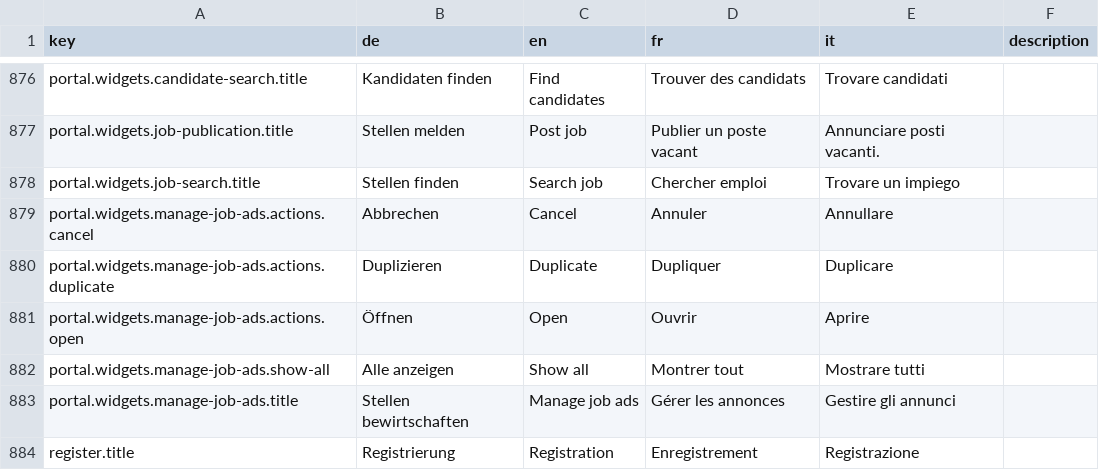
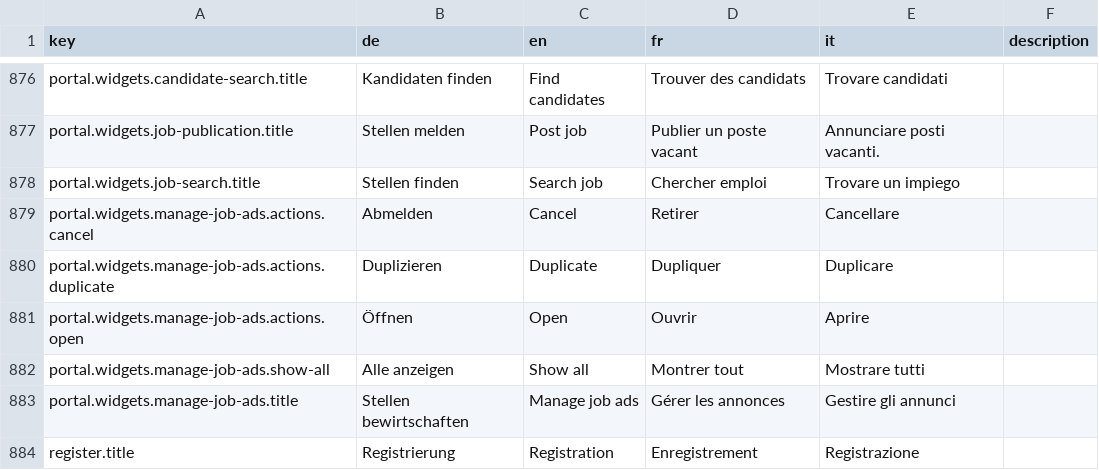
Before and after one commit to FeatureToggleStudy/alv-portal, a CSV file: alv-portal-ui/translations.csv, drawn as a sheet; only a part is shown, gaps mark what is left out.

Commit message:
DF-778 - adjust translations

```diff
--- a/alv-portal-ui/translations.csv
+++ b/alv-portal-ui/translations.csv
@@ -878,3 +878,3 @@ portal.widgets.job-publication.title,Stellen melden,Post job,Publier un poste va
 portal.widgets.job-search.title,Stellen finden,Search job,Chercher emploi,Trovare un impiego,
-portal.widgets.manage-job-ads.actions.cancel,Abbrechen,Cancel,Annuler,Annullare,
+portal.widgets.manage-job-ads.actions.cancel,Abmelden,Cancel,Retirer,Cancellare,
 portal.widgets.manage-job-ads.actions.duplicate,Duplizieren,Duplicate,Dupliquer,Duplicare,
```
